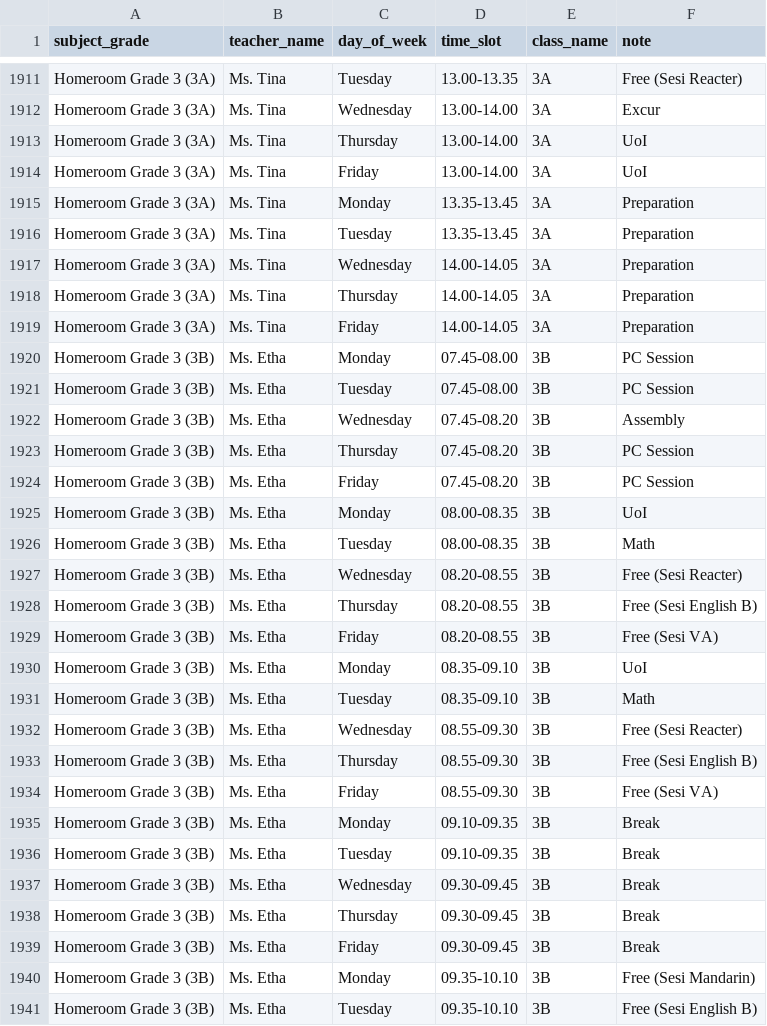
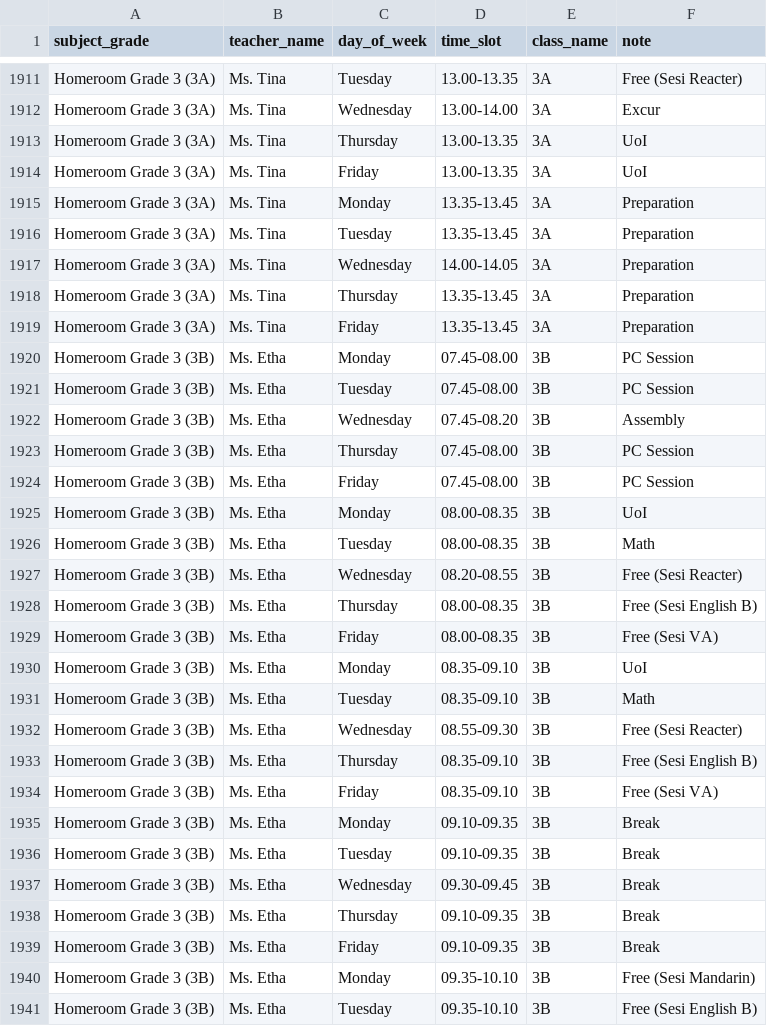
Before and after one commit to kornelius-learn2022/Penguman-Internal-ESE, a CSV file: JADWAL_GURU_MASTER.csv, drawn as a sheet; only a part is shown, gaps mark what is left out; the diff covers the shown part only.

Commit message:
fix(duty): optimize free-teachers concurrency, exclude break sessions, and sync timetables
- Optimize /api/duty-attendance/free-teachers with day-level caching and lightweight tuple queries to prevent worker crash
- Fix logic bug excluding specialist teachers on Break from the substitute teacher dropdown
- Stagger time slot queries in DutyAttendance.jsx to avoid burst request spikes
- Fix Grade 3-4 Thursday/Friday timetable slot mapping in process_homeroom_timetable.py
- Synchronize master timetable CSVs (JADWAL_DUTY_MASTER, JADWAL_GURU_MASTER, JADWAL_KELAS_MASTER)

```diff
--- a/JADWAL_GURU_MASTER.csv
+++ b/JADWAL_GURU_MASTER.csv
@@ -1912,4 +1912,4 @@ Homeroom Grade 3 (3A),Ms. Tina,Tuesday,13.00-13.35,3A,Free (Sesi Reacter)
 Homeroom Grade 3 (3A),Ms. Tina,Wednesday,13.00-14.00,3A,Excur
-Homeroom Grade 3 (3A),Ms. Tina,Thursday,13.00-14.00,3A,UoI
-Homeroom Grade 3 (3A),Ms. Tina,Friday,13.00-14.00,3A,UoI
+Homeroom Grade 3 (3A),Ms. Tina,Thursday,13.00-13.35,3A,UoI
+Homeroom Grade 3 (3A),Ms. Tina,Friday,13.00-13.35,3A,UoI
 Homeroom Grade 3 (3A),Ms. Tina,Monday,13.35-13.45,3A,Preparation
@@ -1917,4 +1917,4 @@ Homeroom Grade 3 (3A),Ms. Tina,Tuesday,13.35-13.45,3A,Preparation
 Homeroom Grade 3 (3A),Ms. Tina,Wednesday,14.00-14.05,3A,Preparation
-Homeroom Grade 3 (3A),Ms. Tina,Thursday,14.00-14.05,3A,Preparation
-Homeroom Grade 3 (3A),Ms. Tina,Friday,14.00-14.05,3A,Preparation
+Homeroom Grade 3 (3A),Ms. Tina,Thursday,13.35-13.45,3A,Preparation
+Homeroom Grade 3 (3A),Ms. Tina,Friday,13.35-13.45,3A,Preparation
 Homeroom Grade 3 (3B),Ms. Etha,Monday,07.45-08.00,3B,PC Session
@@ -1922,4 +1922,4 @@ Homeroom Grade 3 (3B),Ms. Etha,Tuesday,07.45-08.00,3B,PC Session
 Homeroom Grade 3 (3B),Ms. Etha,Wednesday,07.45-08.20,3B,Assembly
-Homeroom Grade 3 (3B),Ms. Etha,Thursday,07.45-08.20,3B,PC Session
-Homeroom Grade 3 (3B),Ms. Etha,Friday,07.45-08.20,3B,PC Session
+Homeroom Grade 3 (3B),Ms. Etha,Thursday,07.45-08.00,3B,PC Session
+Homeroom Grade 3 (3B),Ms. Etha,Friday,07.45-08.00,3B,PC Session
 Homeroom Grade 3 (3B),Ms. Etha,Monday,08.00-08.35,3B,UoI
@@ -1927,4 +1927,4 @@ Homeroom Grade 3 (3B),Ms. Etha,Tuesday,08.00-08.35,3B,Math
 Homeroom Grade 3 (3B),Ms. Etha,Wednesday,08.20-08.55,3B,Free (Sesi Reacter)
-Homeroom Grade 3 (3B),Ms. Etha,Thursday,08.20-08.55,3B,Free (Sesi English B)
-Homeroom Grade 3 (3B),Ms. Etha,Friday,08.20-08.55,3B,Free (Sesi VA)
+Homeroom Grade 3 (3B),Ms. Etha,Thursday,08.00-08.35,3B,Free (Sesi English B)
+Homeroom Grade 3 (3B),Ms. Etha,Friday,08.00-08.35,3B,Free (Sesi VA)
 Homeroom Grade 3 (3B),Ms. Etha,Monday,08.35-09.10,3B,UoI
@@ -1932,4 +1932,4 @@ Homeroom Grade 3 (3B),Ms. Etha,Tuesday,08.35-09.10,3B,Math
 Homeroom Grade 3 (3B),Ms. Etha,Wednesday,08.55-09.30,3B,Free (Sesi Reacter)
-Homeroom Grade 3 (3B),Ms. Etha,Thursday,08.55-09.30,3B,Free (Sesi English B)
-Homeroom Grade 3 (3B),Ms. Etha,Friday,08.55-09.30,3B,Free (Sesi VA)
+Homeroom Grade 3 (3B),Ms. Etha,Thursday,08.35-09.10,3B,Free (Sesi English B)
+Homeroom Grade 3 (3B),Ms. Etha,Friday,08.35-09.10,3B,Free (Sesi VA)
 Homeroom Grade 3 (3B),Ms. Etha,Monday,09.10-09.35,3B,Break
@@ -1937,4 +1937,4 @@ Homeroom Grade 3 (3B),Ms. Etha,Tuesday,09.10-09.35,3B,Break
 Homeroom Grade 3 (3B),Ms. Etha,Wednesday,09.30-09.45,3B,Break
-Homeroom Grade 3 (3B),Ms. Etha,Thursday,09.30-09.45,3B,Break
-Homeroom Grade 3 (3B),Ms. Etha,Friday,09.30-09.45,3B,Break
+Homeroom Grade 3 (3B),Ms. Etha,Thursday,09.10-09.35,3B,Break
+Homeroom Grade 3 (3B),Ms. Etha,Friday,09.10-09.35,3B,Break
 Homeroom Grade 3 (3B),Ms. Etha,Monday,09.35-10.10,3B,Free (Sesi Mandarin)
```
Also changed, not shown: 186 edited cells elsewhere in this file, JADWAL_DUTY_MASTER.csv, JADWAL_KELAS_MASTER.csv, 3 other files.
